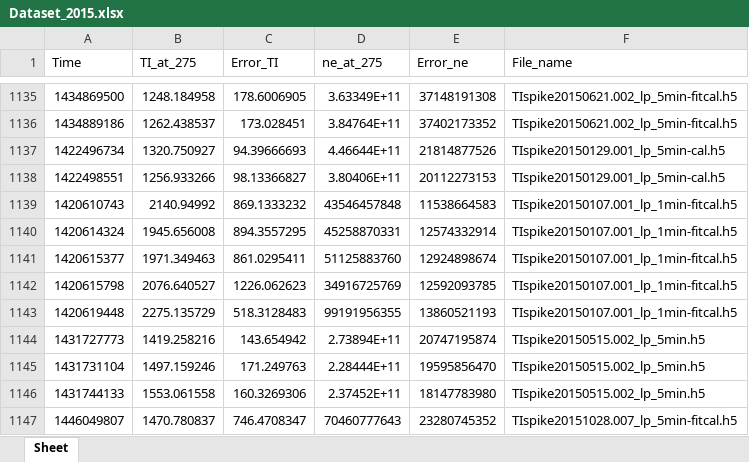
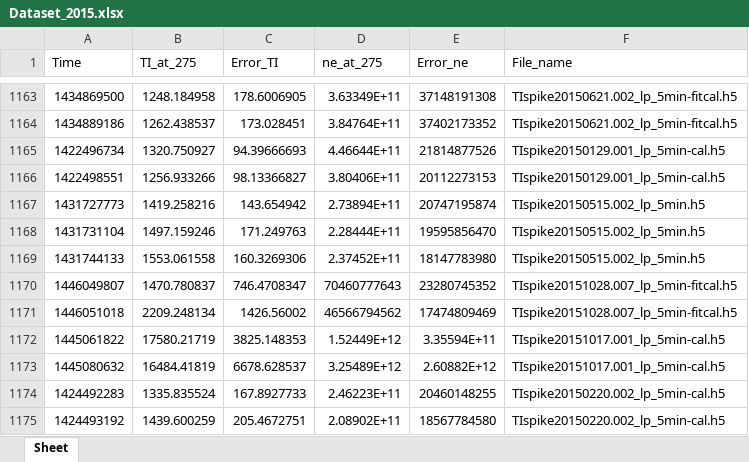
Before and after one commit to Gyakobo/STEVE, an Excel workbook: New_API/excel_files/Dataset_2015.xlsx, sheet Sheet, drawn as a sheet; only a part is shown, gaps mark what is left out; the shorter side is filled out with more unchanged rows; values as stored, in another font and other column widths than the file's, no borders; removed rows and columns are numbered as before the commit, all else as after; the diff covers the shown part only; the diff names each change by its address in the sheet, - before the commit and + after, or states it on an @@ line.

```diff
--- a/New_API/excel_files/Dataset_2015.xlsx (sheet Sheet)
+++ b/New_API/excel_files/Dataset_2015.xlsx (sheet Sheet)
-row 1139: 1420610743 | 2140.94992 | 869.1333232 | 43546457848 | 11538664583 | TIspike20150107.001_lp_1min-fitcal.h5
-row 1140: 1420614324 | 1945.656008 | 894.3557295 | 45258870331 | 12574332914 | TIspike20150107.001_lp_1min-fitcal.h5
-row 1141: 1420615377 | 1971.349463 | 861.0295411 | 51125883760 | 12924898674 | TIspike20150107.001_lp_1min-fitcal.h5
-row 1142: 1420615798 | 2076.640527 | 1226.062623 | 34916725769 | 12592093785 | TIspike20150107.001_lp_1min-fitcal.h5
-row 1143: 1420619448 | 2275.135729 | 518.3128483 | 99191956355 | 13860521193 | TIspike20150107.001_lp_1min-fitcal.h5
```
Also changed, not shown: 28 added rows elsewhere in this sheet, New_API/excel_files/Dataset_2016.xlsx, 23 other files.
